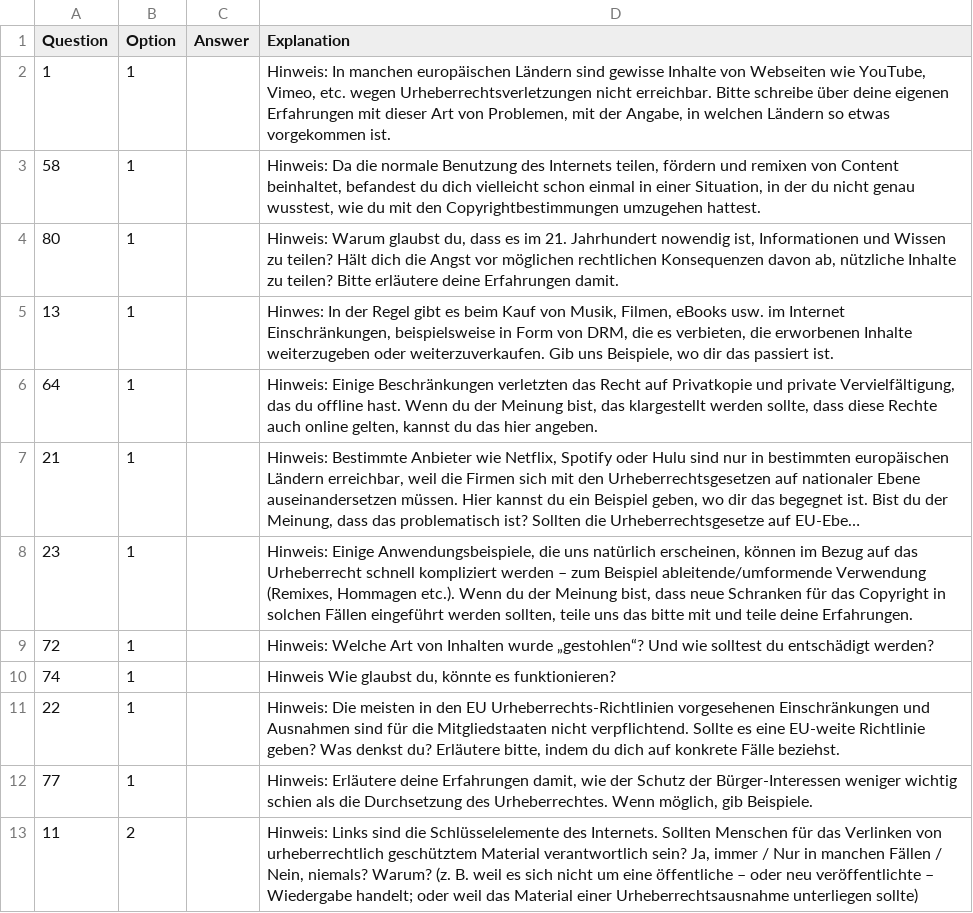
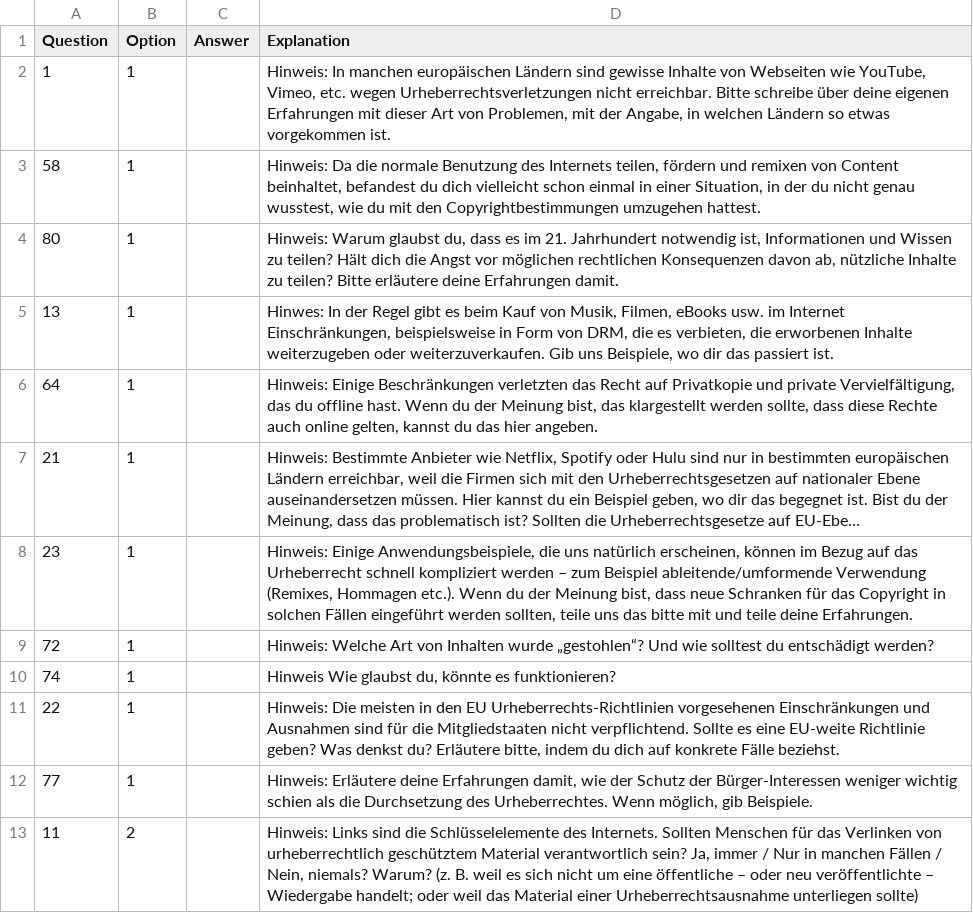
Before and after one commit to okfde/eucopyright, a CSV file: guides/30c3_de.csv, drawn as a sheet; long unchanged cells end in ….

Commit message:
fix guide 30c3_de.csv typo

```diff
--- a/guides/30c3_de.csv
+++ b/guides/30c3_de.csv
@@ -3,3 +3,3 @@ Question,Option,Answer,Explanation
 58,1,,"Hinweis: Da die normale Benutzung des Internets teilen, fördern und remixen von Content beinhaltet, befandest du dich vielleicht schon einmal in einer Situation, in der du nicht genau wusstest, wie du mit den Copyrightbestimmungen umzugehen hattest."
-80,1,,"Hinweis: Warum glaubst du, dass es im 21. Jahrhundert nowendig ist, Informationen und Wissen zu teilen? Hält dich die Angst vor möglichen rechtlichen Konsequenzen davon ab, nützliche Inhalte zu teilen? Bitte erläutere deine Erfahrungen damit."
+80,1,,"Hinweis: Warum glaubst du, dass es im 21. Jahrhundert notwendig ist, Informationen und Wissen zu teilen? Hält dich die Angst vor möglichen rechtlichen Konsequenzen davon ab, nützliche Inhalte zu teilen? Bitte erläutere deine Erfahrungen damit."
 13,1,,"Hinwes: In der Regel gibt es beim Kauf von Musik, Filmen, eBooks usw. im Internet Einschränkungen, beispielsweise in Form von DRM, die es verbieten, die erworbenen Inhalte weiterzugeben oder weiterzuverkaufen. Gib uns Beispiele, wo dir das passiert ist."
```
